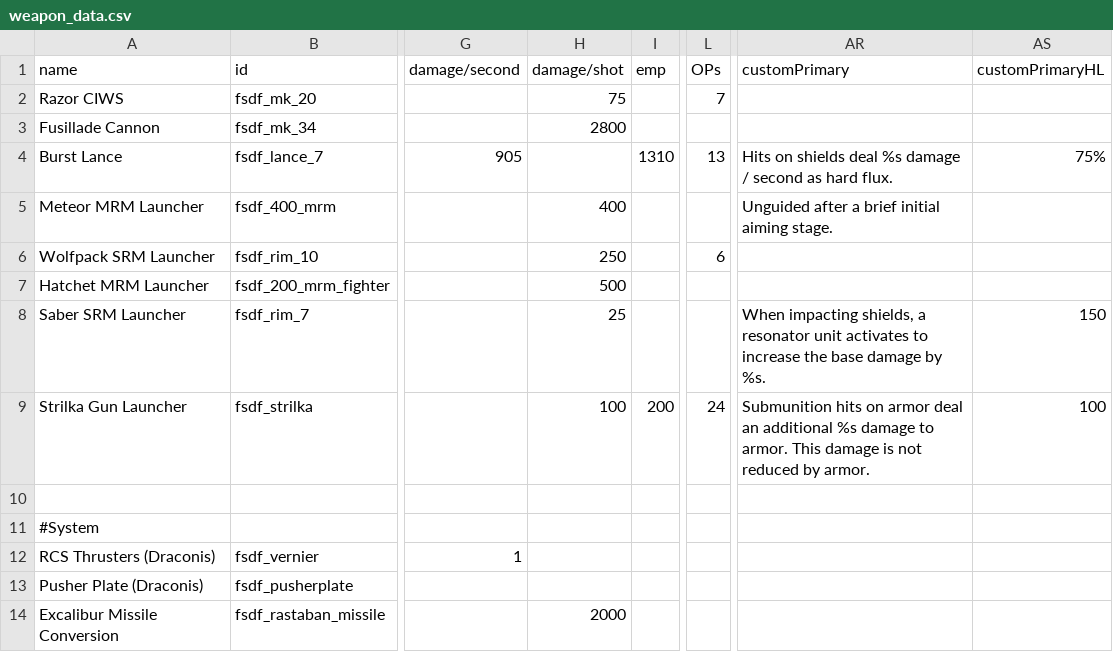
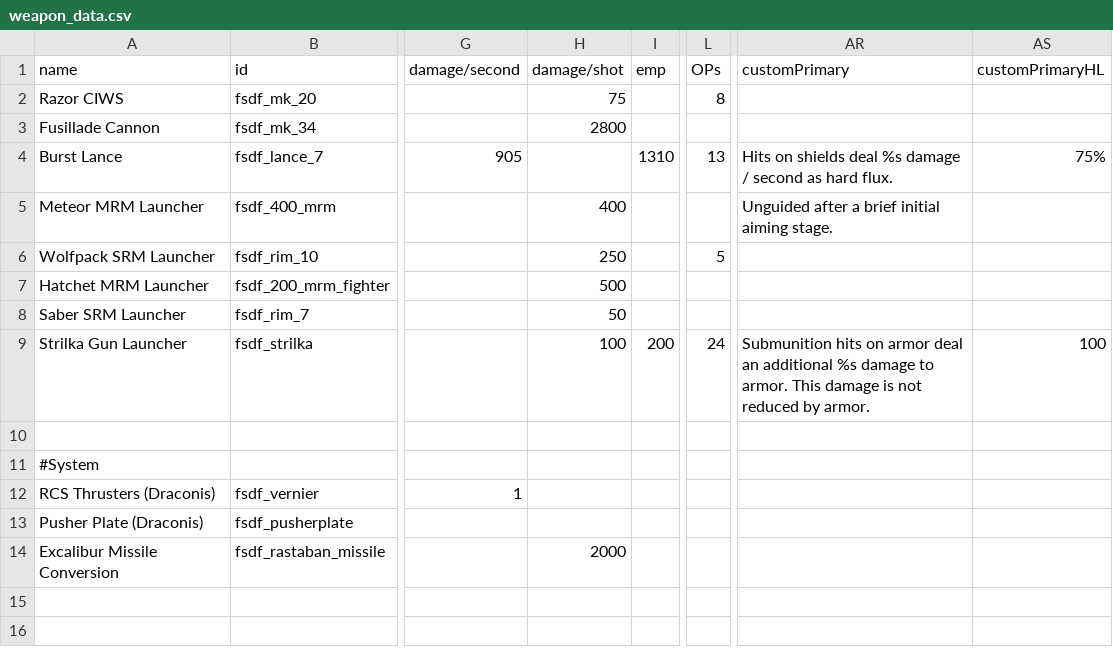
Before and after one commit to Levianeer/Draconis-Fleet, a CSV file: data/weapons/weapon_data.csv, drawn as a sheet; only a part is shown, gaps mark what is left out; the diff names each change by its address in the sheet, - before the commit and + after, or states it on an @@ line.

```diff
--- a/data/weapons/weapon_data.csv
+++ b/data/weapons/weapon_data.csv
-L2 (OPs): 7
+L2 (OPs): 8
-L6 (OPs): 6
+L6 (OPs): 5
-H8 (damage/shot): 25
+H8 (damage/shot): 50
-AR8 (customPrimary): When impacting shields, a resonator unit activates to increase the base damage by %s.
+AR8 (customPrimary): (empty)
-AS8 (customPrimaryHL): 150
+AS8 (customPrimaryHL): (empty)
```
Also changed, not shown: data/hulls/ship_data.csv, data/hulls/wing_data.csv, 23 other files.
